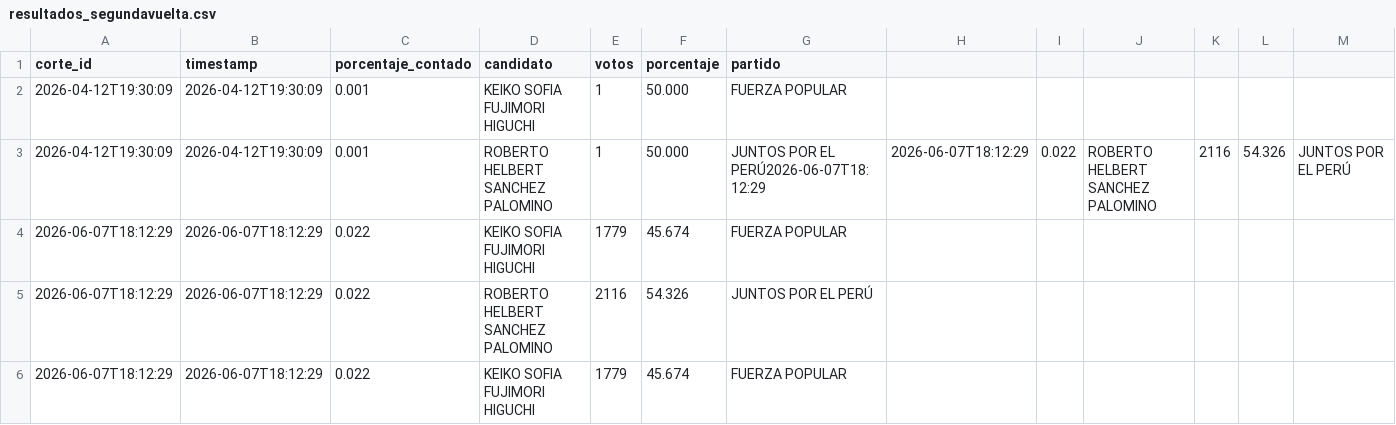
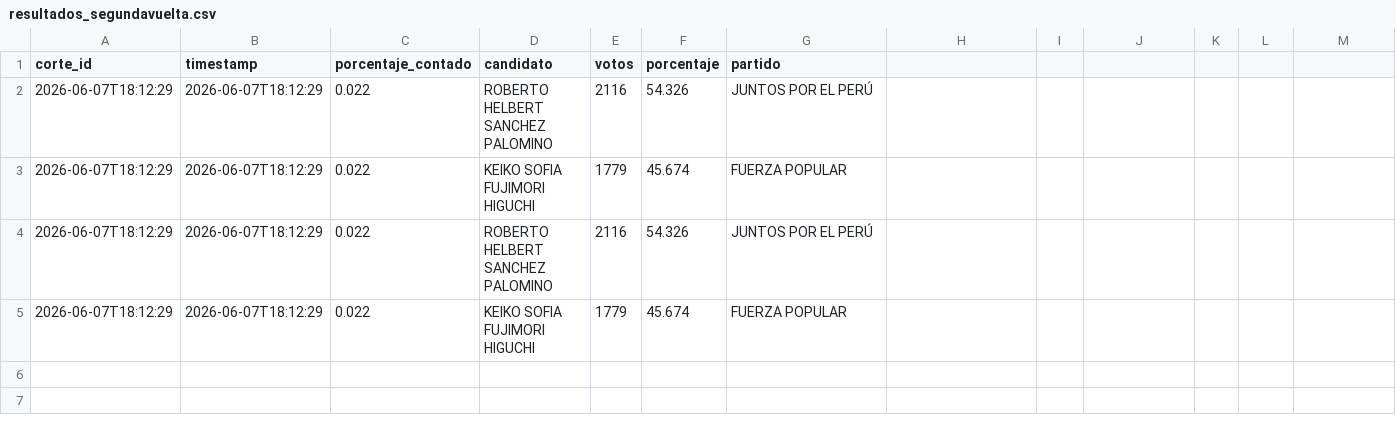
Before and after one commit to julioperalta333/EleccionesPeru2026, a CSV file: resultados_segundavuelta.csv, drawn as a sheet.

Commit message:
remove data dummy

```diff
--- a/resultados_segundavuelta.csv
+++ b/resultados_segundavuelta.csv
@@ -1,4 +1,3 @@
 corte_id,timestamp,porcentaje_contado,candidato,votos,porcentaje,partido
-2026-04-12T19:30:09,2026-04-12T19:30:09,0.001,KEIKO SOFIA FUJIMORI HIGUCHI,1,50.000,FUERZA POPULAR
-2026-04-12T19:30:09,2026-04-12T19:30:09,0.001,ROBERTO HELBERT SANCHEZ PALOMINO,1,50.000,JUNTOS POR EL PERÚ2026-06-07T18:12:29,2026-06-07T18:12:29,0.022,ROBERTO HELBERT SANCHEZ PALOMINO,2116,54.326,JUNTOS POR EL PERÚ
+2026-06-07T18:12:29,2026-06-07T18:12:29,0.022,ROBERTO HELBERT SANCHEZ PALOMINO,2116,54.326,JUNTOS POR EL PERÚ
 2026-06-07T18:12:29,2026-06-07T18:12:29,0.022,KEIKO SOFIA FUJIMORI HIGUCHI,1779,45.674,FUERZA POPULAR
```
